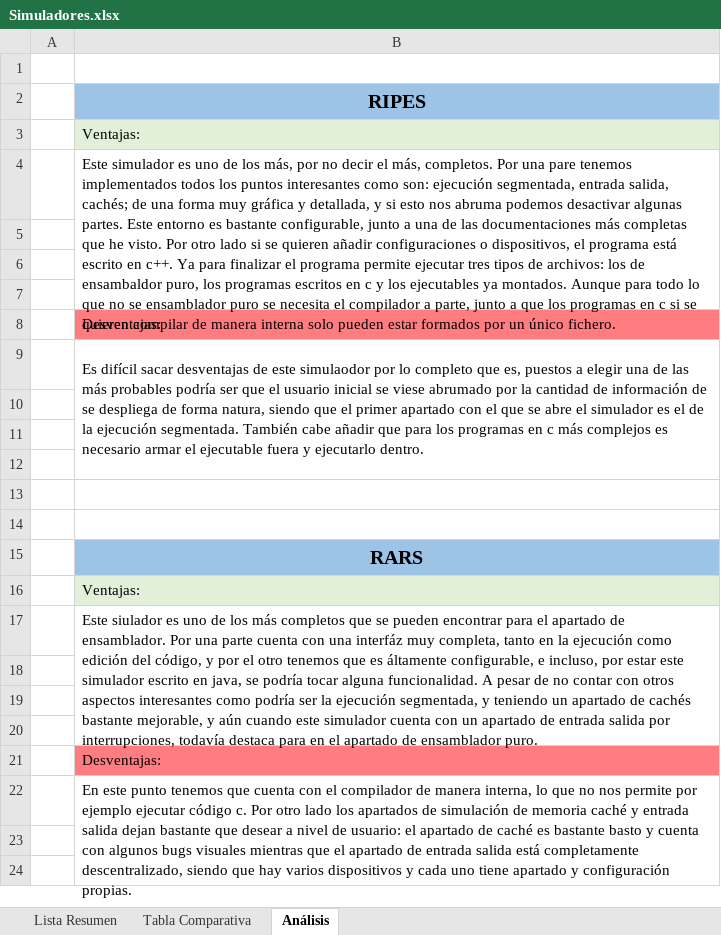
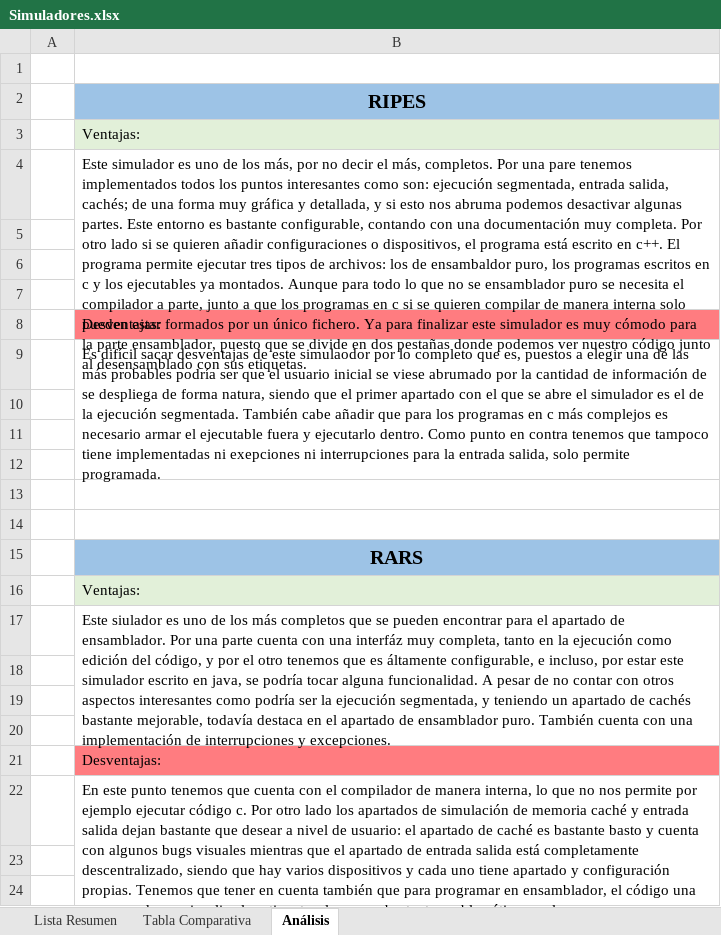
Before and after one commit to BrunoBKos/Beca-24-25-RISC-V, an Excel workbook: Simuladores/Simuladores.xlsx, sheet Análisis, drawn as a sheet; only a part is shown; values as stored, in another font and other column widths than the file's, no borders; the diff names each change by its address in the sheet, - before the commit and + after, or states it on an @@ line.

```diff
--- a/Simuladores/Simuladores.xlsx (sheet Análisis)
+++ b/Simuladores/Simuladores.xlsx (sheet Análisis)
-B4: …bastante configurable, junto a una de las documentaciones más completas que he visto. Por otro lado si se quieren añadir configuraciones o dispositivos, el programa está escrito en c++. Ya para finalizar el programa permite ejecutar tres tipos de archivos: los de ensambaldor puro, los programas escritos en c y los ejecutables ya montados. Aunque para todo lo que no se ensamblador puro se necesita el compilador a parte, junto a que los programas en c si se quieren compilar de manera interna solo pueden estar formados por un único fichero.
+B4: …bastante configurable, contando con una documentación muy completa. Por otro lado si se quieren añadir configuraciones o dispositivos, el programa está escrito en c++. El programa permite ejecutar tres tipos de archivos: los de ensambaldor puro, los programas escritos en c y los ejecutables ya montados. Aunque para todo lo que no se ensamblador puro se necesita el compilador a parte, junto a que los programas en c si se quieren compilar de manera interna solo pueden estar formados por un único fichero. Ya para finalizar este simulador es muy cómodo para la parte ensamblador, puesto que se divide en dos pestañas donde podemos ver nuestro código junto al desensamblado con sus etiquetas.
-B9: …ejecutarlo dentro.
+B9: …ejecutarlo dentro. Como punto en contra tenemos que tampoco tiene implementadas ni exepciones ni interrupciones para la entrada salida, solo permite programada.
-B17: …bastante mejorable, y aún cuando este simulador cuenta con un apartado de entrada salida por interrupciones, todavía destaca para en el apartado de ensamblador puro.
+B17: …bastante mejorable, todavía destaca en el apartado de ensamblador puro. También cuenta con una implementación de interrupciones y excepciones.
-B22: …configuración propias.
+B22: …configuración propias. Tenemos que tener en cuenta también que para programar en ensamblador, el código una vez cargado no visualiza las etiquetas, lo que es bastante problemático en algunos casos. Adicionalmente, el apartado de interrupciones es posible que no sea conforme al estándar actual, habíendose quedado obsoleto.
```
Also changed, not shown: 12 other files.
